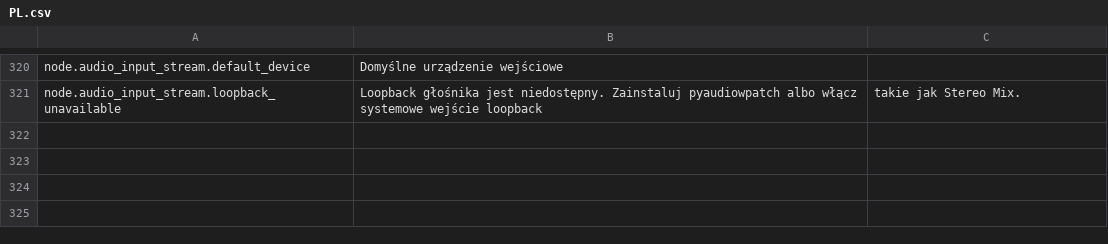
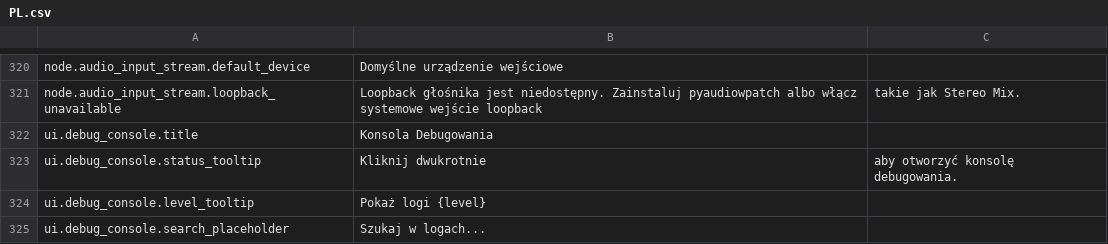
Before and after one commit to H1M4W4R1/GameFlow, a CSV file: locales/PL.csv, drawn as a sheet; only a part is shown, gaps mark what is left out.

Commit message:
Debug console (dual click on bottom bar)

```diff
--- a/locales/PL.csv
+++ b/locales/PL.csv
@@ -321 +321,5 @@ node.audio_input_stream.default_device,Domyślne urządzenie wejściowe
 node.audio_input_stream.loopback_unavailable,Loopback głośnika jest niedostępny. Zainstaluj pyaudiowpatch albo włącz systemowe wejście loopback, takie jak Stereo Mix.
+ui.debug_console.title,Konsola Debugowania
+ui.debug_console.status_tooltip,Kliknij dwukrotnie, aby otworzyć konsolę debugowania.
+ui.debug_console.level_tooltip,Pokaż logi {level}
+ui.debug_console.search_placeholder,Szukaj w logach...
```
Also changed, not shown: locales/EN.csv, 3 other files.
